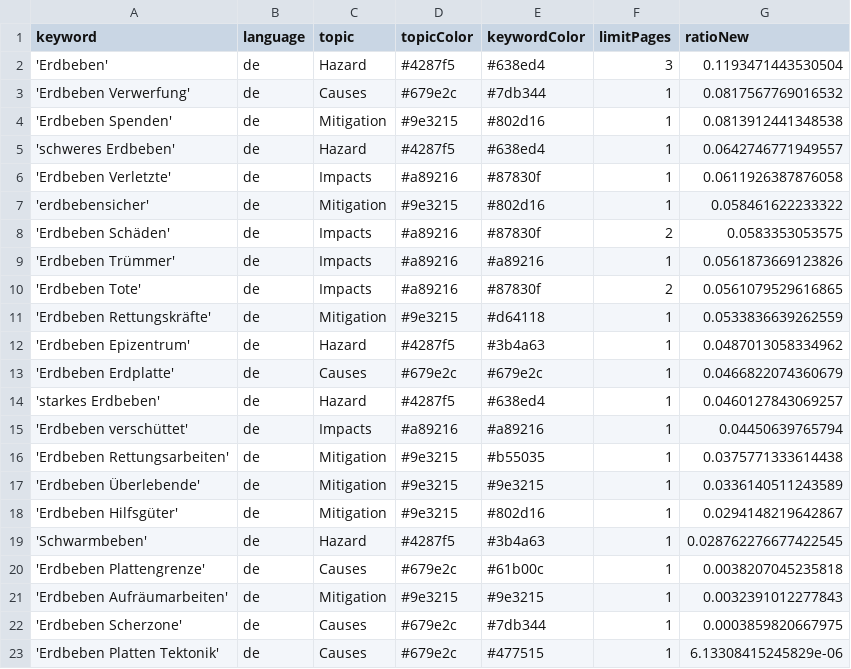
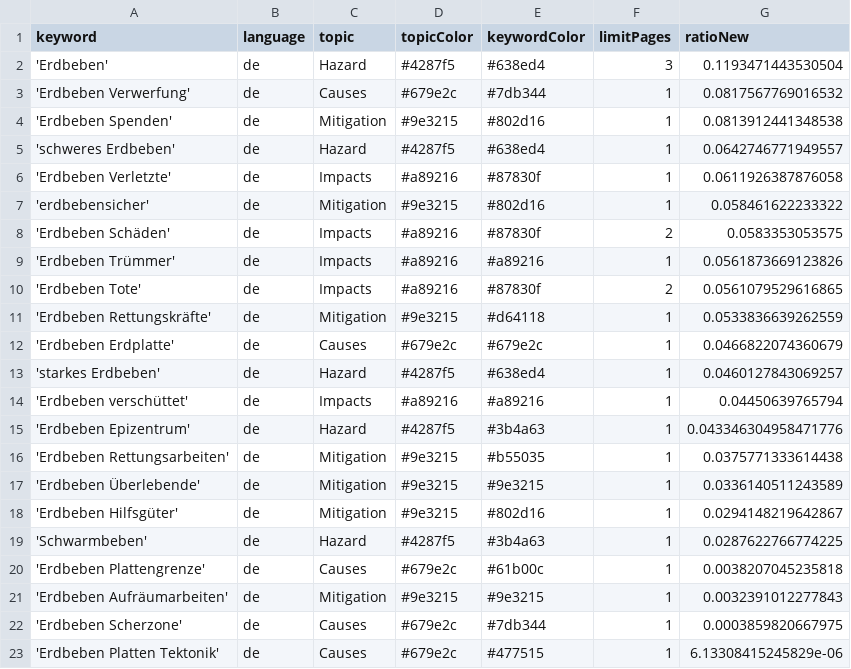
Before and after one commit to marcol95-news/earthquakeiscoming, a CSV file: keywords.csv, drawn as a sheet.

Commit message:
Commit from GitHub Actions (harvest:0.0)

```diff
--- a/keywords.csv
+++ b/keywords.csv
@@ -11,3 +11,2 @@ keyword,language,topic,topicColor,keywordColor,limitPages,ratioNew
 'Erdbeben Rettungskräfte',de,Mitigation,#9e3215,#d64118,1,0.0533836639262559
-'Erdbeben Epizentrum',de,Hazard,#4287f5,#3b4a63,1,0.0487013058334962
 'Erdbeben Erdplatte',de,Causes,#679e2c,#679e2c,1,0.0466822074360679
@@ -15,2 +14,3 @@ keyword,language,topic,topicColor,keywordColor,limitPages,ratioNew
 'Erdbeben verschüttet',de,Impacts,#a89216,#a89216,1,0.04450639765794
+'Erdbeben Epizentrum',de,Hazard,#4287f5,#3b4a63,1,0.043346304958471776
 'Erdbeben Rettungsarbeiten',de,Mitigation,#9e3215,#b55035,1,0.0375771333614438
@@ -18,3 +18,3 @@ keyword,language,topic,topicColor,keywordColor,limitPages,ratioNew
 'Erdbeben Hilfsgüter',de,Mitigation,#9e3215,#802d16,1,0.0294148219642867
-'Schwarmbeben',de,Hazard,#4287f5,#3b4a63,1,0.028762276677422545
+'Schwarmbeben',de,Hazard,#4287f5,#3b4a63,1,0.0287622766774225
 'Erdbeben Plattengrenze',de,Causes,#679e2c,#61b00c,1,0.0038207045235818
```
